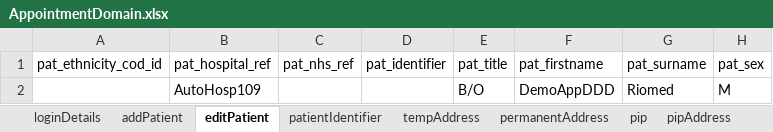
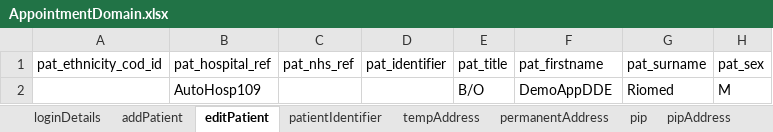
Before and after one commit to manojvyavahare27/DemoServerCellma4ClinicalAuto-, an Excel workbook: ExcelFiles/AppointmentDomain.xlsx, sheet editPatient, drawn as a sheet; only a part is shown; values as stored, in another font and other column widths than the file's, no borders; the diff names each change by its address in the sheet, - before the commit and + after, or states it on an @@ line.

```diff
--- a/ExcelFiles/AppointmentDomain.xlsx (sheet editPatient)
+++ b/ExcelFiles/AppointmentDomain.xlsx (sheet editPatient)
-F2 (pat_firstname): DemoAppDDD
+F2 (pat_firstname): DemoAppDDE
```
Also changed, not shown: sheet patientIdentifier, sheet addPatient, 1 other file.
